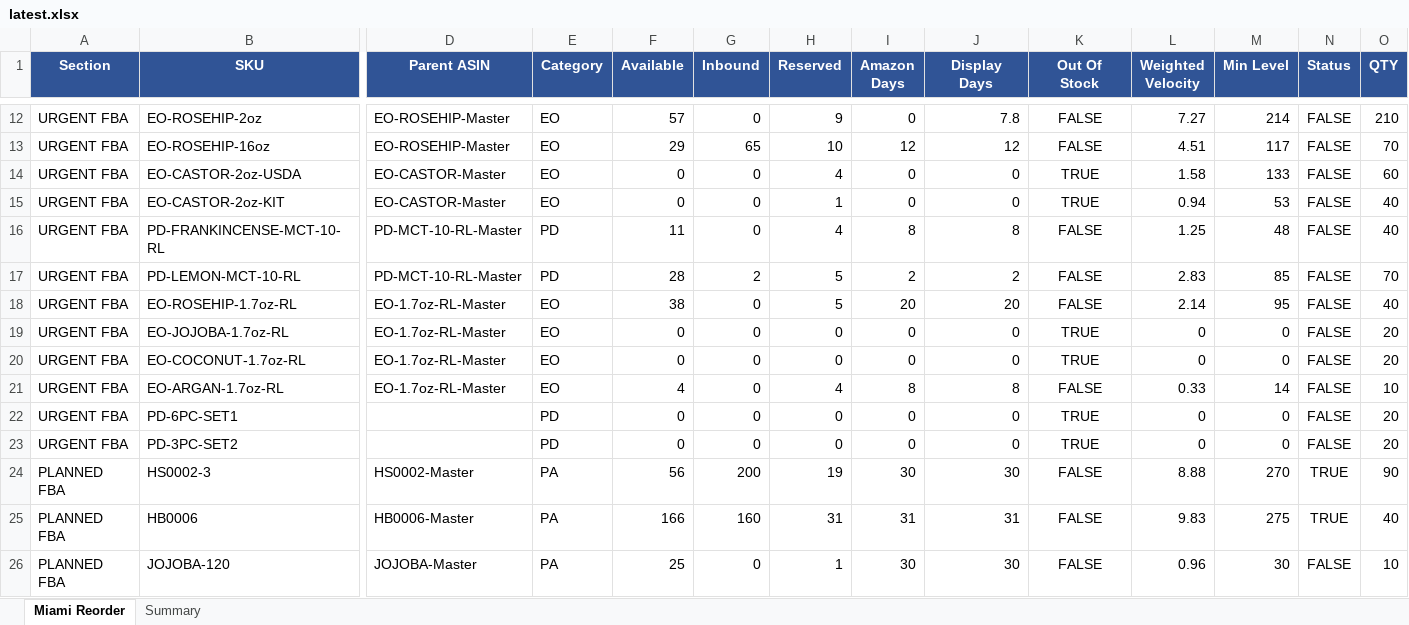
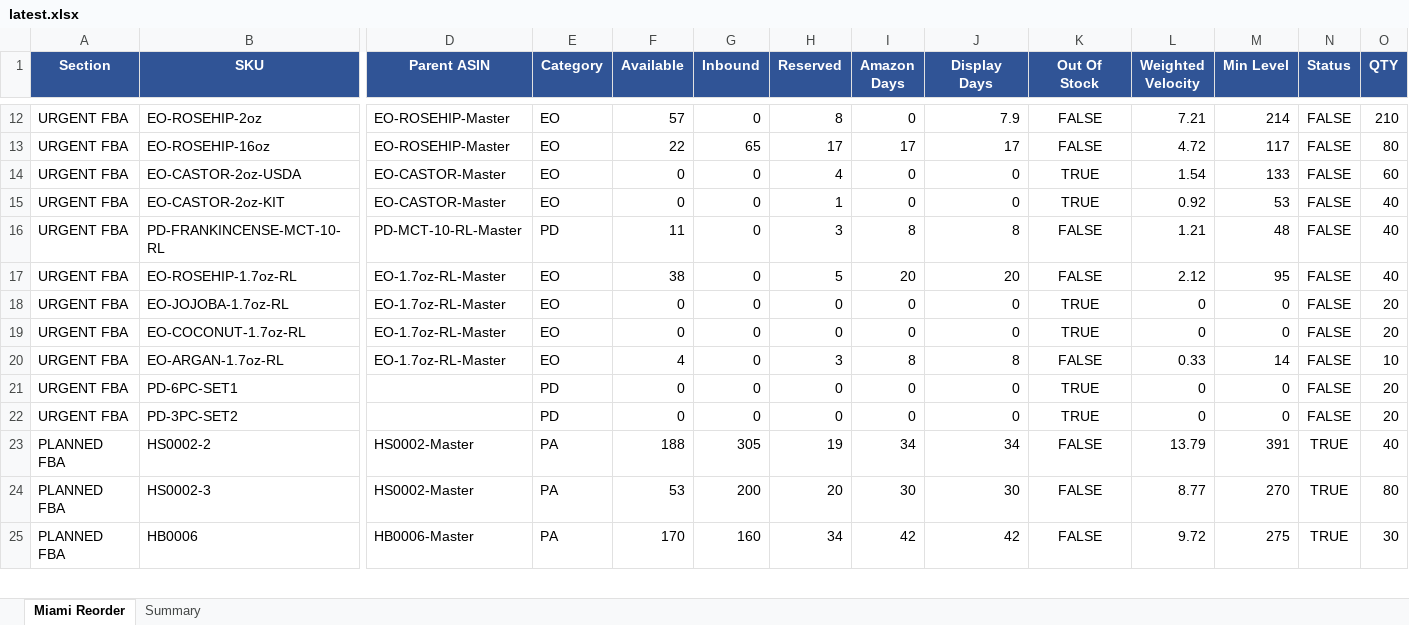
Before and after one commit to frolovdo/bodyj4you, an Excel workbook: miami-dashboard/public/data/latest.xlsx, sheet Miami Reorder, drawn as a sheet; only a part is shown, gaps mark what is left out; values as stored, in another font and other column widths than the file's, no borders; removed rows and columns are numbered as before the commit, all else as after; rows hold the shown columns only; the diff covers the shown part only; the diff names each change by its address in the sheet, - before the commit and + after, or states it on an @@ line.

```diff
--- a/miami-dashboard/public/data/latest.xlsx (sheet Miami Reorder)
+++ b/miami-dashboard/public/data/latest.xlsx (sheet Miami Reorder)
-H12 (Reserved): 9
+H12 (Reserved): 8
-J12 (Display Days): 7.8
+J12 (Display Days): 7.9
-L12 (Weighted Velocity): 7.27
+L12 (Weighted Velocity): 7.21
-F13 (Available): 29
+F13 (Available): 22
-H13 (Reserved): 10
+H13 (Reserved): 17
-I13 (Amazon Days): 12
+I13 (Amazon Days): 17
-J13 (Display Days): 12
+J13 (Display Days): 17
-L13 (Weighted Velocity): 4.51
+L13 (Weighted Velocity): 4.72
-O13 (QTY): 70
+O13 (QTY): 80
-L14 (Weighted Velocity): 1.58
+L14 (Weighted Velocity): 1.54
-L15 (Weighted Velocity): 0.94
+L15 (Weighted Velocity): 0.92
-H16 (Reserved): 4
+H16 (Reserved): 3
-L16 (Weighted Velocity): 1.25
+L16 (Weighted Velocity): 1.21
-row 17: URGENT FBA | PD-LEMON-MCT-10-RL | PD-MCT-10-RL-Master | PD | 28 | 2 | 5 | 2 | 2 | FALSE | 2.83 | 85 | FALSE | 70
-L17 (Weighted Velocity): 2.14
+L17 (Weighted Velocity): 2.12
-H20 (Reserved): 4
+H20 (Reserved): 3
+row 23: PLANNED FBA | HS0002-2 | HS0002-Master | PA | 188 | 305 | 19 | 34 | 34 | FALSE | 13.79 | 391 | TRUE | 40
-F24 (Available): 56
+F24 (Available): 53
-H24 (Reserved): 19
+H24 (Reserved): 20
-L24 (Weighted Velocity): 8.88
+L24 (Weighted Velocity): 8.77
-O24 (QTY): 90
+O24 (QTY): 80
-F25 (Available): 166
+F25 (Available): 170
-H25 (Reserved): 31
+H25 (Reserved): 34
-I25 (Amazon Days): 31
+I25 (Amazon Days): 42
-J25 (Display Days): 31
+J25 (Display Days): 42
-L25 (Weighted Velocity): 9.83
+L25 (Weighted Velocity): 9.72
-O25 (QTY): 40
+O25 (QTY): 30
-row 26: PLANNED FBA | JOJOBA-120 | JOJOBA-Master | PA | 25 | 0 | 1 | 30 | 30 | FALSE | 0.96 | 30 | FALSE | 10
```
Also changed, not shown: 1 added row, 2 removed rows and 91 edited cells elsewhere in this sheet, sheet Summary, china-dashboard/public/data/latest.xlsx, 2 other files.
